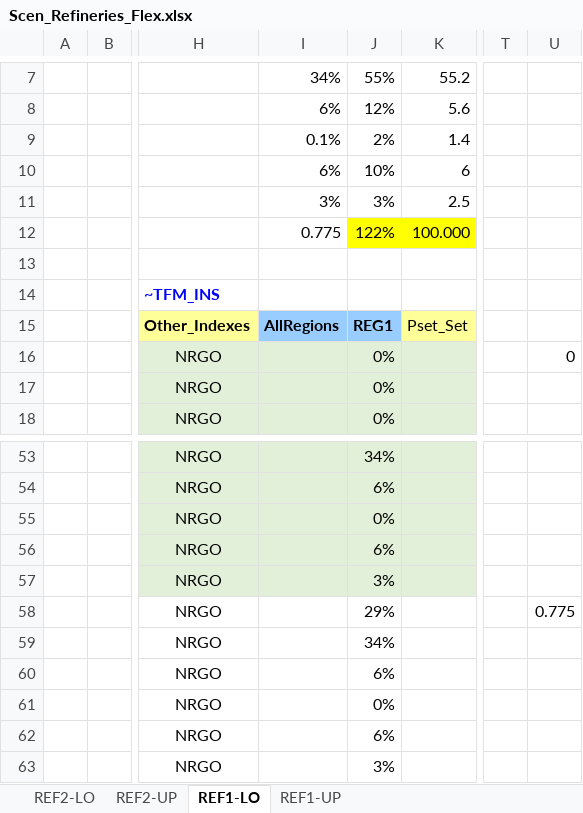
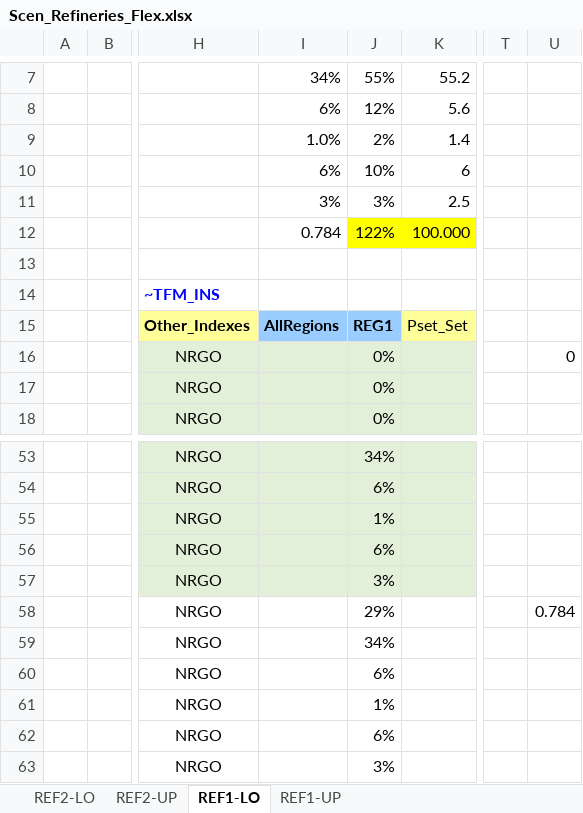
Before and after one commit to UIS-ECP/TIMES-UIS-v1-Nov, an Excel workbook: SuppXLS/Scen_Refineries_Flex.xlsx, sheet REF1-LO, drawn as a sheet; only a part is shown, gaps mark what is left out; values as stored, in another font and other column widths than the file's, no borders; the diff covers the shown part only; the diff names each change by its address in the sheet, - before the commit and + after, or states it on an @@ line.

```diff
--- a/SuppXLS/Scen_Refineries_Flex.xlsx (sheet REF1-LO)
+++ b/SuppXLS/Scen_Refineries_Flex.xlsx (sheet REF1-LO)
-I9: 0.1%
+I9: 1.0%
-I12: 0.775
+I12: 0.784
-J55: 0%
+J55: 1%
-U58: 0.775
+U58: 0.784
-J61: 0%
+J61: 1%
```
Also changed, not shown: 10 edited cells elsewhere in this sheet, 11 other files.
